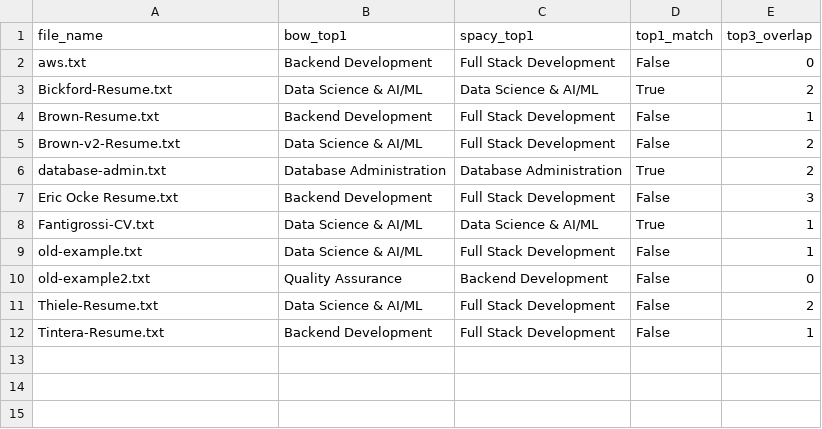
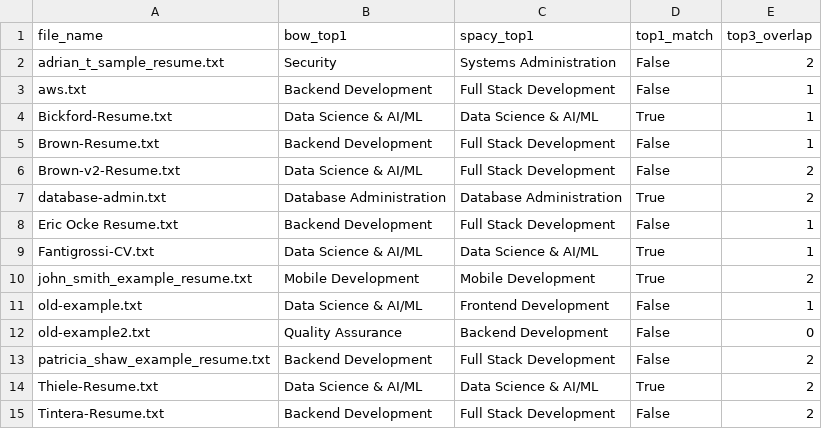
Before and after one commit to trinity-thiele/Resume-Parser, a CSV file: script/comparison_summary.csv, drawn as a sheet.

```diff
--- a/script/comparison_summary.csv
+++ b/script/comparison_summary.csv
@@ -1,4 +1,5 @@
 file_name,bow_top1,spacy_top1,top1_match,top3_overlap
-aws.txt,Backend Development,Full Stack Development,False,0
-Bickford-Resume.txt,Data Science & AI/ML,Data Science & AI/ML,True,2
+adrian_t_sample_resume.txt,Security,Systems Administration,False,2
+aws.txt,Backend Development,Full Stack Development,False,1
+Bickford-Resume.txt,Data Science & AI/ML,Data Science & AI/ML,True,1
 Brown-Resume.txt,Backend Development,Full Stack Development,False,1
@@ -6,7 +7,9 @@ Brown-v2-Resume.txt,Data Science & AI/ML,Full Stack Development,False,2
 database-admin.txt,Database Administration,Database Administration,True,2
-Eric Ocke Resume.txt,Backend Development,Full Stack Development,False,3
+Eric Ocke Resume.txt,Backend Development,Full Stack Development,False,1
 Fantigrossi-CV.txt,Data Science & AI/ML,Data Science & AI/ML,True,1
-old-example.txt,Data Science & AI/ML,Full Stack Development,False,1
+john_smith_example_resume.txt,Mobile Development,Mobile Development,True,2
+old-example.txt,Data Science & AI/ML,Frontend Development,False,1
 old-example2.txt,Quality Assurance,Backend Development,False,0
-Thiele-Resume.txt,Data Science & AI/ML,Full Stack Development,False,2
-Tintera-Resume.txt,Backend Development,Full Stack Development,False,1
+patricia_shaw_example_resume.txt,Backend Development,Full Stack Development,False,2
+Thiele-Resume.txt,Data Science & AI/ML,Data Science & AI/ML,True,2
+Tintera-Resume.txt,Backend Development,Full Stack Development,False,2
```
Also changed, not shown: script/bow_predictions.csv, 11 other files.
